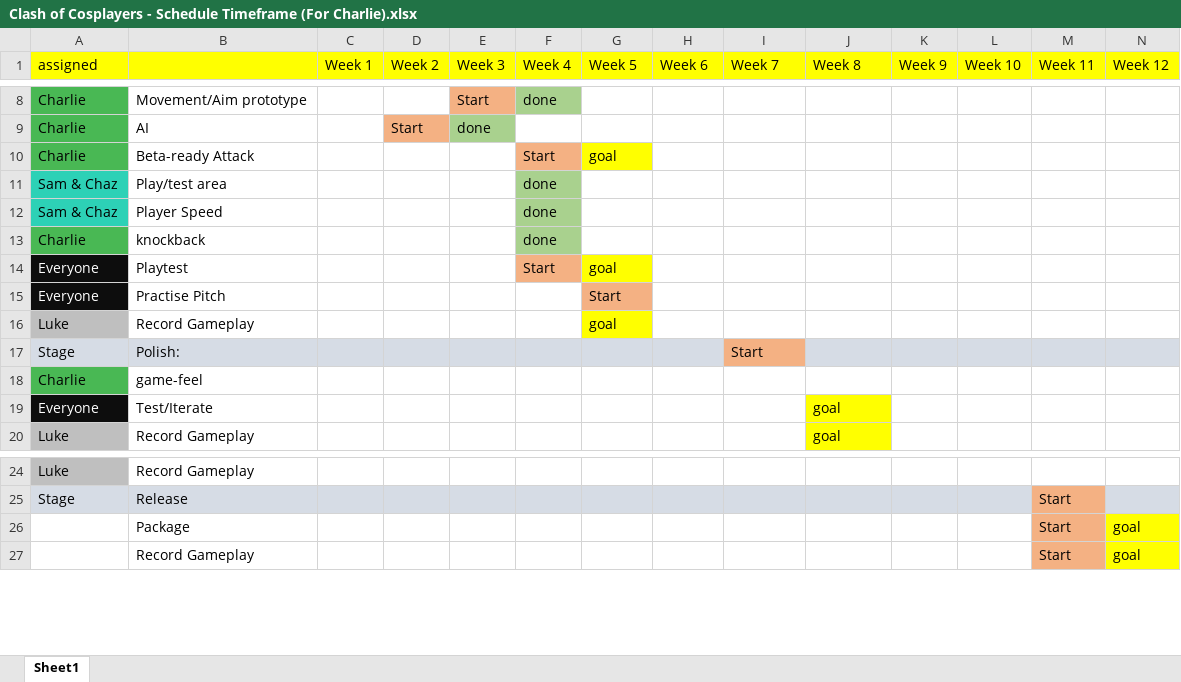
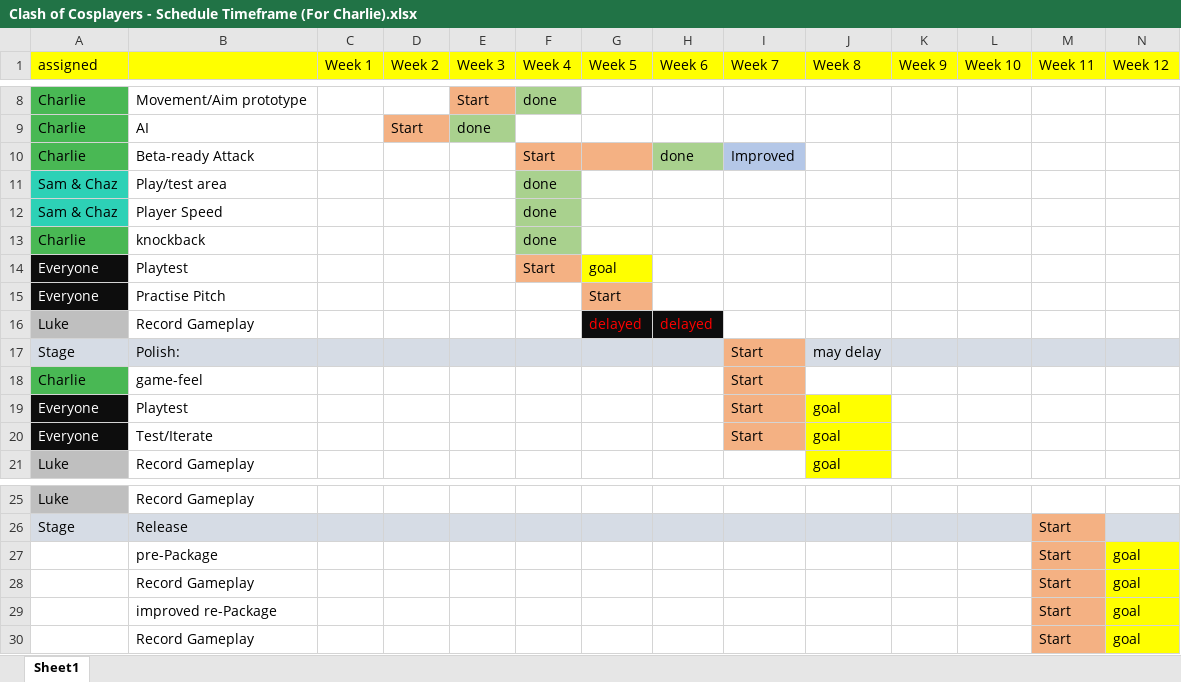
Before and after one commit to LuxRegem/Project_Clash-of-Cosplayers, an Excel workbook: Shared Documentation/Luke's Documents/For Charlie/Clash of Cosplayers - Schedule Timeframe (For Charlie).xlsx, sheet Sheet1, drawn as a sheet; only a part is shown, gaps mark what is left out; values as stored, in another font and other column widths than the file's, no borders; addresses are those after the commit; the diff names each change by its address in the sheet, - before the commit and + after, or states it on an @@ line.

```diff
--- a/Shared Documentation/Luke's Documents/For Charlie/Clash of Cosplayers - Schedule Timeframe (For Charlie).xlsx (sheet Sheet1)
+++ b/Shared Documentation/Luke's Documents/For Charlie/Clash of Cosplayers - Schedule Timeframe (For Charlie).xlsx (sheet Sheet1)
-G10 (Week 5): goal
+G10 (Week 5): (empty)
-G10 fill: #FFFF00
+G10 fill: #F4B183
-H10 (Week 6): (empty)
+H10 (Week 6): done
-H10 fill: none
+H10 fill: #A9D18E
-I10 (Week 7): (empty)
+I10 (Week 7): Improved
-I10 fill: none
+I10 fill: #B4C7E7
-G16 (Week 5): goal
+G16 (Week 5): delayed
@@ G16 fill: #FFFF00 → #0D0D0D, text colour: black → #FF0000 @@
-H16 (Week 6): (empty)
+H16 (Week 6): delayed
-H16 fill: none
+H16 fill: #0D0D0D
-J17 (Week 8): (empty)
+J17 (Week 8): may delay
-I18 (Week 7): (empty)
+I18 (Week 7): Start
-I18 fill: none
+I18 fill: #F4B183
+row 19: Everyone | Playtest |  |  |  |  |  |  | Start | goal
-I20 (Week 7): (empty)
+I20 (Week 7): Start
-I20 fill: none
+I20 fill: #F4B183
-B27: Package
+B27: pre-Package
+row 28:  | Record Gameplay |  |  |  |  |  |  |  |  |  |  | Start | goal
+row 29:  | improved re-Package |  |  |  |  |  |  |  |  |  |  | Start | goal
```
Also changed, not shown: 5 other files.
